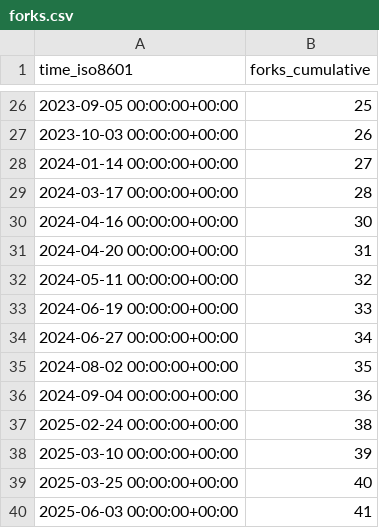
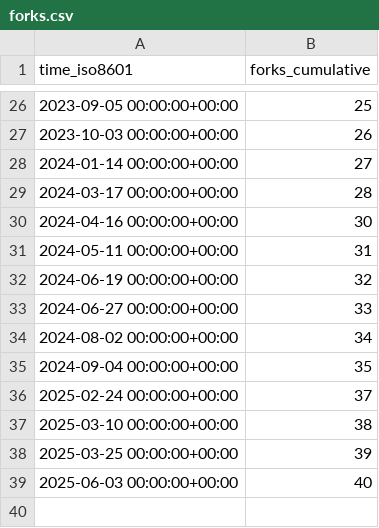
Before and after one commit to l3af-project/l3af-repo-stats, a CSV file: l3af-project/l3afd/ghrs-data/forks.csv, drawn as a sheet; only a part is shown, gaps mark what is left out.

```diff
--- a/l3af-project/l3afd/ghrs-data/forks.csv
+++ b/l3af-project/l3afd/ghrs-data/forks.csv
@@ -30,11 +30,10 @@ time_iso8601,forks_cumulative
 2024-04-16 00:00:00+00:00,30
-2024-04-20 00:00:00+00:00,31
-2024-05-11 00:00:00+00:00,32
-2024-06-19 00:00:00+00:00,33
-2024-06-27 00:00:00+00:00,34
-2024-08-02 00:00:00+00:00,35
-2024-09-04 00:00:00+00:00,36
-2025-02-24 00:00:00+00:00,38
-2025-03-10 00:00:00+00:00,39
-2025-03-25 00:00:00+00:00,40
-2025-06-03 00:00:00+00:00,41
+2024-05-11 00:00:00+00:00,31
+2024-06-19 00:00:00+00:00,32
+2024-06-27 00:00:00+00:00,33
+2024-08-02 00:00:00+00:00,34
+2024-09-04 00:00:00+00:00,35
+2025-02-24 00:00:00+00:00,37
+2025-03-10 00:00:00+00:00,38
+2025-03-25 00:00:00+00:00,39
+2025-06-03 00:00:00+00:00,40
```
